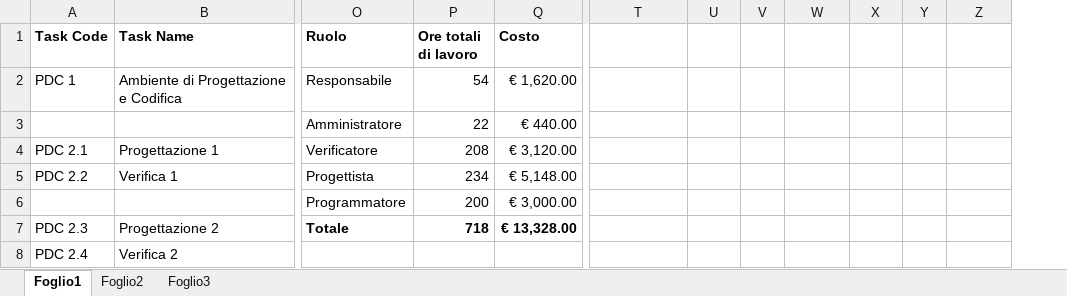
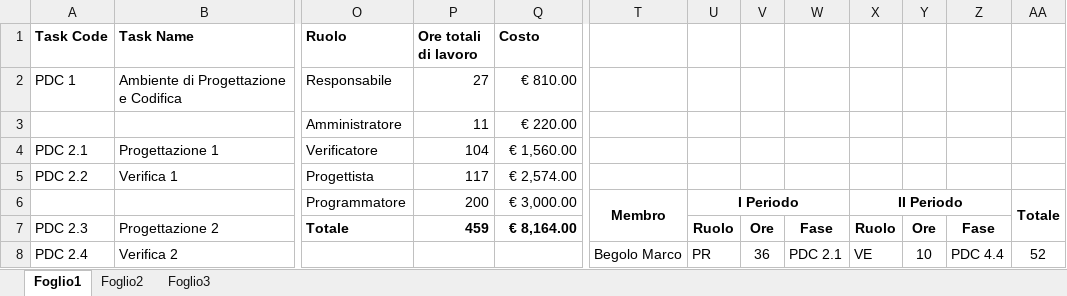
Before and after one commit to TeamCommitted/Team-Committed---Documenti, an Excel workbook: RR/Esterni/Piano di Progetto/RISORSE_3_PDC.xlsx, sheet Foglio1, drawn as a sheet; only a part is shown, gaps mark what is left out; values as stored, in another font and other column widths than the file's, no borders; conditional formats not drawn; the diff covers the shown part only; the diff names each change by its address in the sheet, - before the commit and + after, or states it on an @@ line.

```diff
--- a/RR/Esterni/Piano di Progetto/RISORSE_3_PDC.xlsx (sheet Foglio1)
+++ b/RR/Esterni/Piano di Progetto/RISORSE_3_PDC.xlsx (sheet Foglio1)
+column AA, rows 6-8: Totale |  | 52
-P2 (Ore totali di lavoro): 54
+P2 (Ore totali di lavoro): 27
-Q2 (Costo): € 1,620.00
+Q2 (Costo): € 810.00
-P3 (Ore totali di lavoro): 22
+P3 (Ore totali di lavoro): 11
-Q3 (Costo): € 440.00
+Q3 (Costo): € 220.00
-P4 (Ore totali di lavoro): 208
+P4 (Ore totali di lavoro): 104
-Q4 (Costo): € 3,120.00
+Q4 (Costo): € 1,560.00
-P5 (Ore totali di lavoro): 234
+P5 (Ore totali di lavoro): 117
-Q5 (Costo): € 5,148.00
+Q5 (Costo): € 2,574.00
-T6: (empty)
+T6: Membro
+T6:T7 merged
-U6: (empty)
+U6: I Periodo
+U6:W6 merged
-X6: (empty)
+X6: II Periodo
+X6:Z6 merged
-P7 (Ore totali di lavoro): 718
+P7 (Ore totali di lavoro): 459
-Q7 (Costo): € 13,328.00
+Q7 (Costo): € 8,164.00
-U7: (empty)
+U7: Ruolo
-V7: (empty)
+V7: Ore
-W7: (empty)
+W7: Fase
-X7: (empty)
+X7: Ruolo
-Y7: (empty)
+Y7: Ore
-Z7: (empty)
+Z7: Fase
-T8: (empty)
+T8: Begolo Marco
-U8: (empty)
+U8: PR
-V8: (empty)
+V8: 36
-W8: (empty)
+W8: PDC 2.1
-X8: (empty)
+X8: VE
-Y8: (empty)
+Y8: 10
-Z8: (empty)
+Z8: PDC 4.4
```
Also changed, not shown: 16 removed rows and 80 edited cells elsewhere in this sheet, RR/Esterni/Piano di Progetto/RISORSE_1_AN.xlsx, RR/Esterni/Piano di Progetto/RISORSE_2_PA.xlsx, 2 other files.
